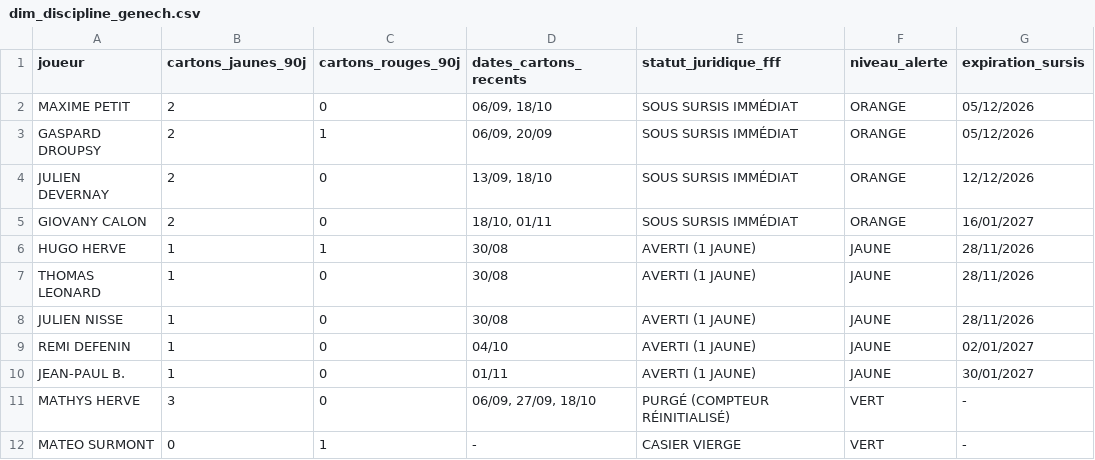
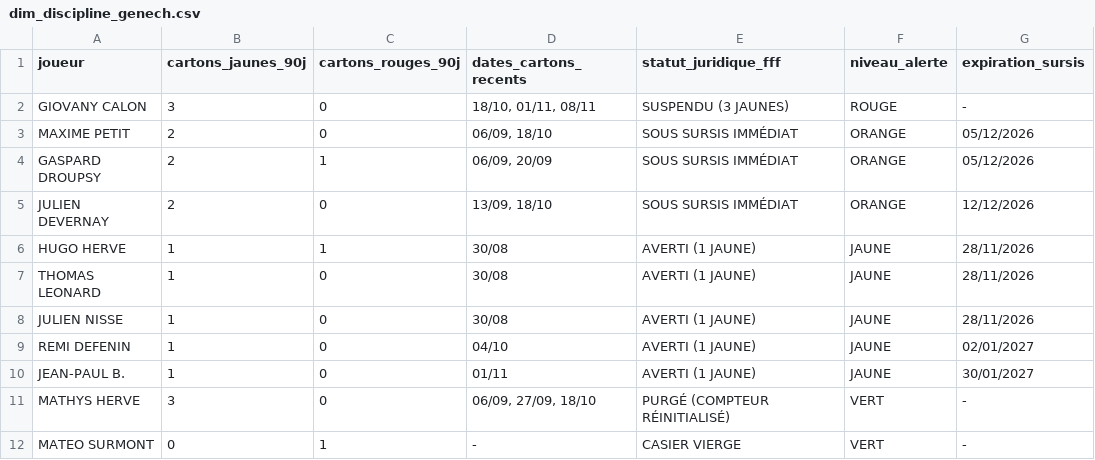
Before and after one commit to nino-frc/es-genech-data-performance, a CSV file: exports_powerbi/dim_discipline_genech.csv, drawn as a sheet.

```diff
--- a/exports_powerbi/dim_discipline_genech.csv
+++ b/exports_powerbi/dim_discipline_genech.csv
@@ -1,2 +1,3 @@
 joueur,cartons_jaunes_90j,cartons_rouges_90j,dates_cartons_recents,statut_juridique_fff,niveau_alerte,expiration_sursis
+GIOVANY CALON,3,0,"18/10, 01/11, 08/11",SUSPENDU (3 JAUNES),ROUGE,-
 MAXIME PETIT,2,0,"06/09, 18/10",SOUS SURSIS IMMÉDIAT,ORANGE,05/12/2026
@@ -4,3 +5,2 @@ GASPARD DROUPSY,2,1,"06/09, 20/09",SOUS SURSIS IMMÉDIAT,ORANGE,05/12/2026
 JULIEN DEVERNAY,2,0,"13/09, 18/10",SOUS SURSIS IMMÉDIAT,ORANGE,12/12/2026
-GIOVANY CALON,2,0,"18/10, 01/11",SOUS SURSIS IMMÉDIAT,ORANGE,16/01/2027
 HUGO HERVE,1,1,30/08,AVERTI (1 JAUNE),JAUNE,28/11/2026
```
Also changed, not shown: exports_powerbi/dim_player_ratings.csv, 7 other files.
